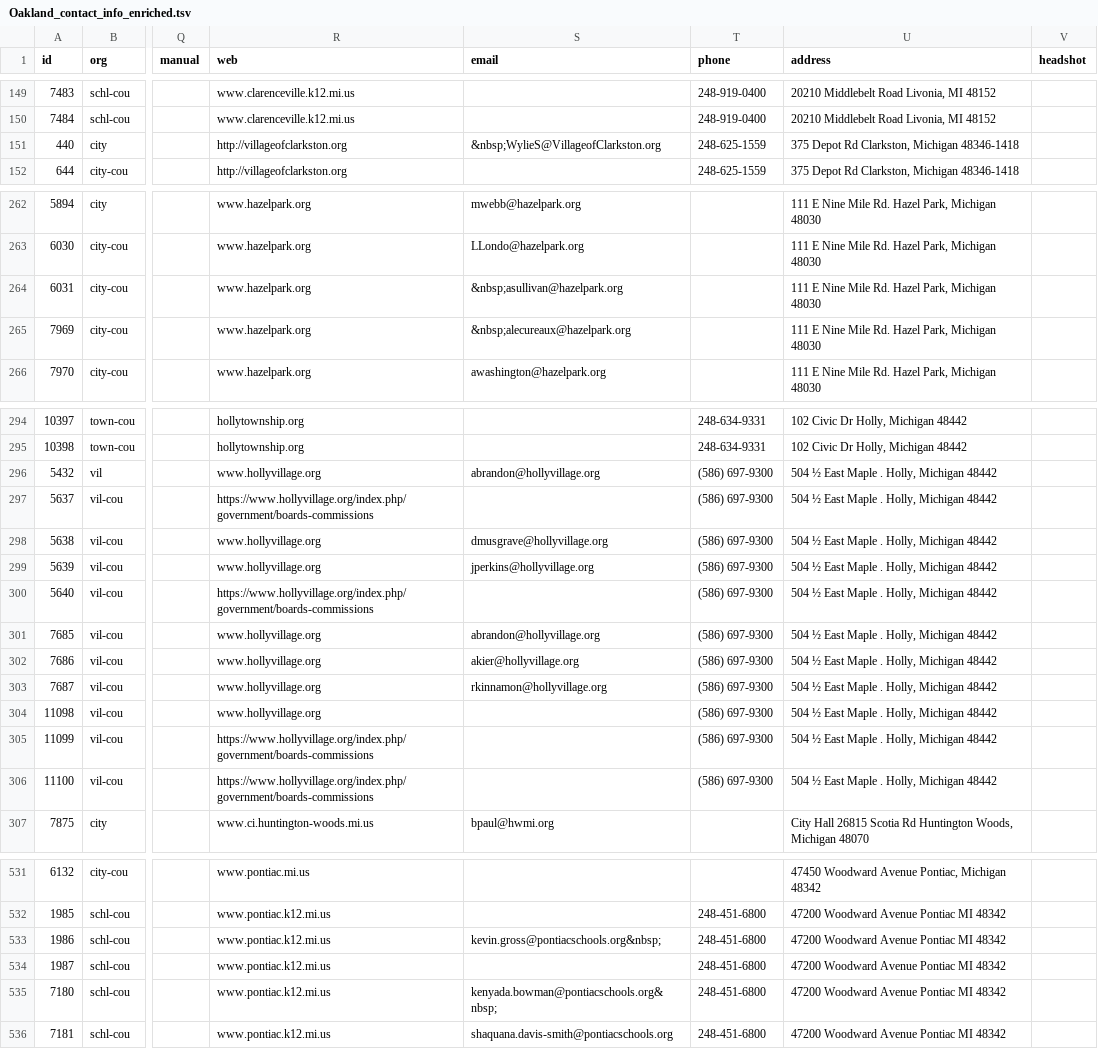
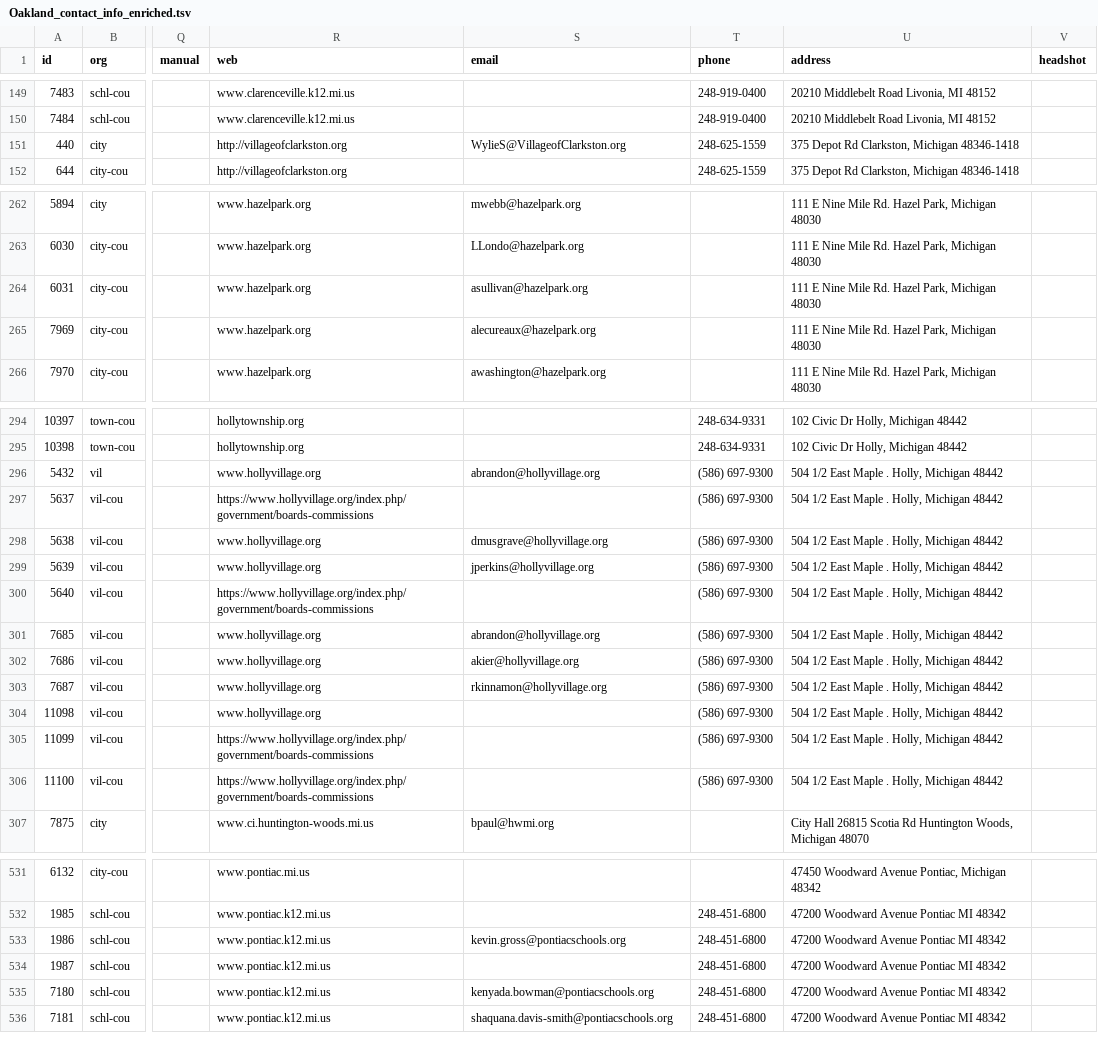
Before and after one commit to wchasroth/ElectionImport, a TSV file: Vishu/Oakland_contact_info_enriched.tsv, drawn as a sheet; only a part is shown, gaps mark what is left out; the diff covers the shown part only; the diff names each change by its address in the sheet, - before the commit and + after, or states it on an @@ line.

```diff
--- a/Vishu/Oakland_contact_info_enriched.tsv
+++ b/Vishu/Oakland_contact_info_enriched.tsv
-S151 (email): &nbsp;WylieS@VillageofClarkston.org
+S151 (email): WylieS@VillageofClarkston.org
-S264 (email): &nbsp;asullivan@hazelpark.org
+S264 (email): asullivan@hazelpark.org
-S265 (email): &nbsp;alecureaux@hazelpark.org
+S265 (email): alecureaux@hazelpark.org
-U296:U306 (address): 504 ½ East Maple . Holly, Michigan 48442
+U296:U306 (address): 504 1/2 East Maple . Holly, Michigan 48442
-S533 (email): kevin.gross@pontiacschools.org&nbsp;
+S533 (email): kevin.gross@pontiacschools.org
-S535 (email): kenyada.bowman@pontiacschools.org&nbsp;
+S535 (email): kenyada.bowman@pontiacschools.org
```
Also changed, not shown: 3 edited cells elsewhere in this file, Vishu/Genesee_contact_info_enriched.tsv, Vishu/Macomb_contact_info_enriched.tsv, 4 other files.
